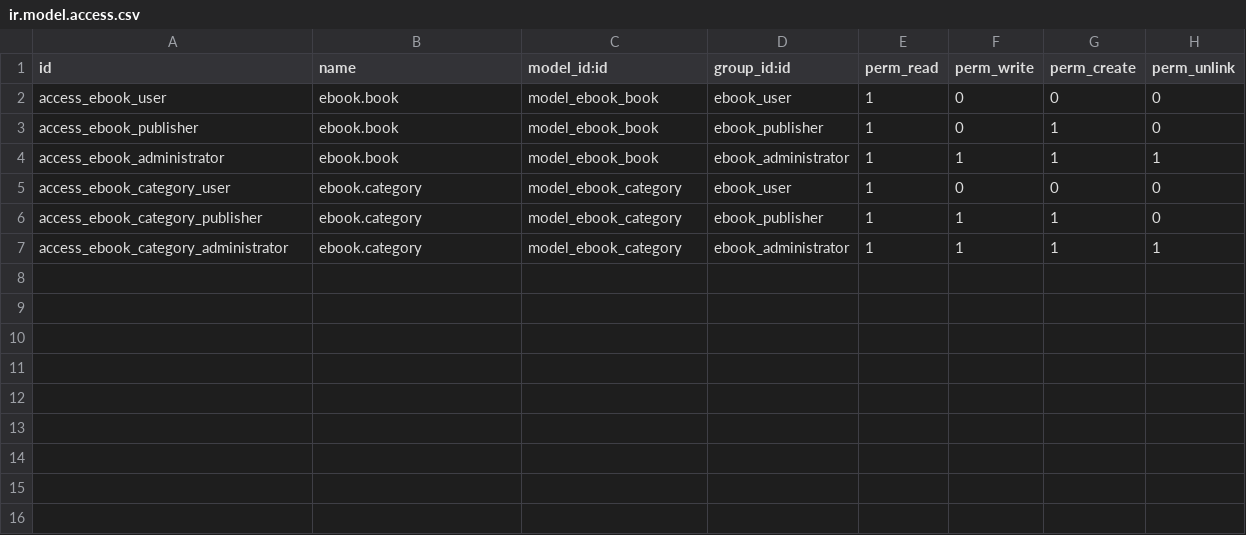
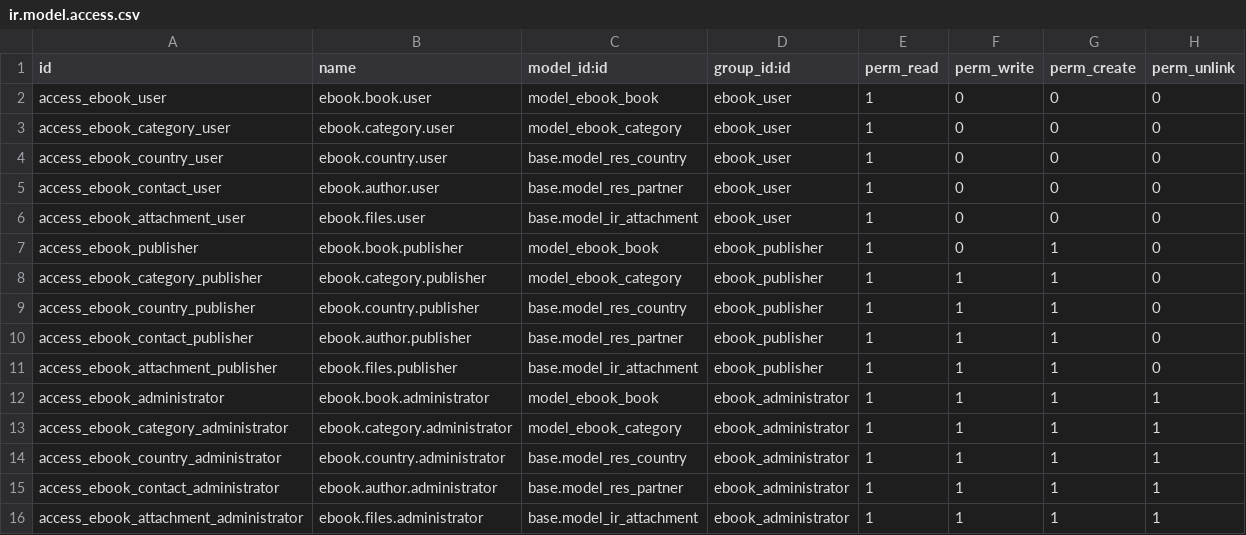
Before and after one commit to R2406L/eBook, a CSV file: security/ir.model.access.csv, drawn as a sheet.

```diff
--- a/security/ir.model.access.csv
+++ b/security/ir.model.access.csv
@@ -1,7 +1,16 @@
 id,name,model_id:id,group_id:id,perm_read,perm_write,perm_create,perm_unlink
-access_ebook_user,ebook.book,model_ebook_book,ebook_user,1,0,0,0
-access_ebook_publisher,ebook.book,model_ebook_book,ebook_publisher,1,0,1,0
-access_ebook_administrator,ebook.book,model_ebook_book,ebook_administrator,1,1,1,1
-access_ebook_category_user,ebook.category,model_ebook_category,ebook_user,1,0,0,0
-access_ebook_category_publisher,ebook.category,model_ebook_category,ebook_publisher,1,1,1,0
-access_ebook_category_administrator,ebook.category,model_ebook_category,ebook_administrator,1,1,1,1
+access_ebook_user,ebook.book.user,model_ebook_book,ebook_user,1,0,0,0
+access_ebook_category_user,ebook.category.user,model_ebook_category,ebook_user,1,0,0,0
+access_ebook_country_user,ebook.country.user,base.model_res_country,ebook_user,1,0,0,0
+access_ebook_contact_user,ebook.author.user,base.model_res_partner,ebook_user,1,0,0,0
+access_ebook_attachment_user,ebook.files.user,base.model_ir_attachment,ebook_user,1,0,0,0
+access_ebook_publisher,ebook.book.publisher,model_ebook_book,ebook_publisher,1,0,1,0
+access_ebook_category_publisher,ebook.category.publisher,model_ebook_category,ebook_publisher,1,1,1,0
+access_ebook_country_publisher,ebook.country.publisher,base.model_res_country,ebook_publisher,1,1,1,0
+access_ebook_contact_publisher,ebook.author.publisher,base.model_res_partner,ebook_publisher,1,1,1,0
+access_ebook_attachment_publisher,ebook.files.publisher,base.model_ir_attachment,ebook_publisher,1,1,1,0
+access_ebook_administrator,ebook.book.administrator,model_ebook_book,ebook_administrator,1,1,1,1
+access_ebook_category_administrator,ebook.category.administrator,model_ebook_category,ebook_administrator,1,1,1,1
+access_ebook_country_administrator,ebook.country.administrator,base.model_res_country,ebook_administrator,1,1,1,1
+access_ebook_contact_administrator,ebook.author.administrator,base.model_res_partner,ebook_administrator,1,1,1,1
+access_ebook_attachment_administrator,ebook.files.administrator,base.model_ir_attachment,ebook_administrator,1,1,1,1
```
Also changed, not shown: 4 other files.
